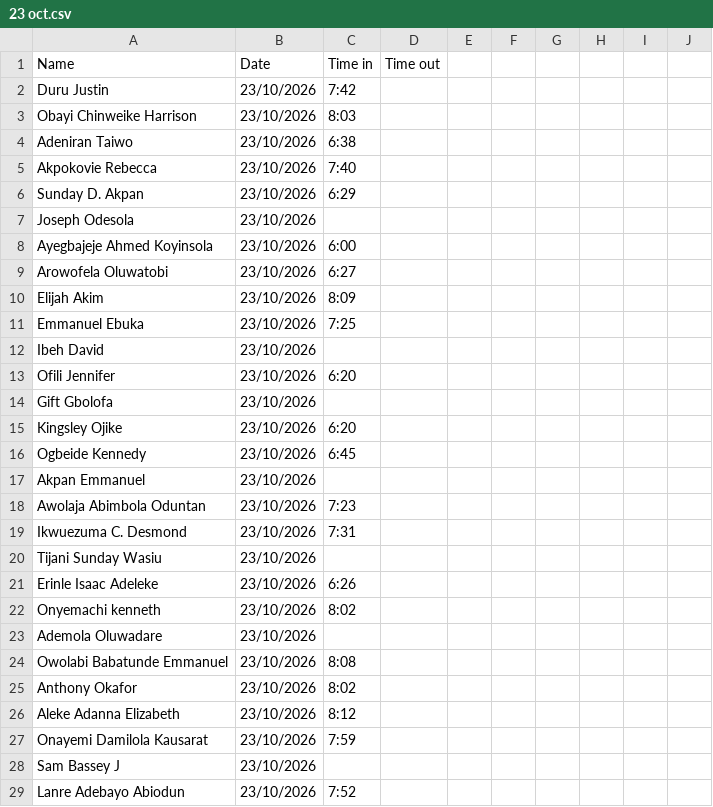
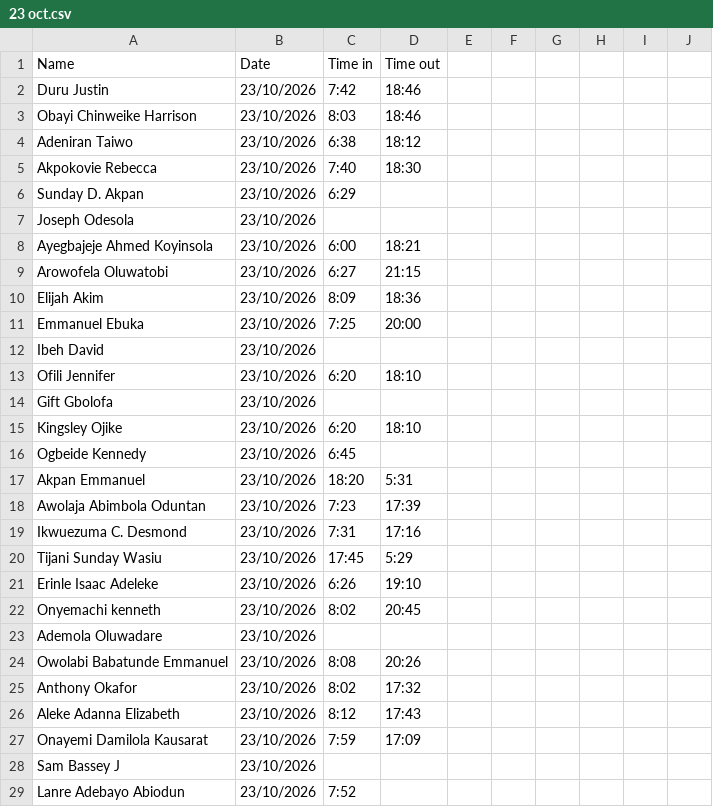
Before and after one commit to Greatcard11/Attendance, a CSV file: daily-attendance/October/23 oct.csv, drawn as a sheet; only a part is shown; the diff covers the shown part only.

Commit message:
Add files via upload

```diff
--- a/daily-attendance/October/23 oct.csv
+++ b/daily-attendance/October/23 oct.csv
@@ -1,28 +1,28 @@
 Name,Date,Time in,Time out,,,,,,
-Duru Justin,23/10/2026,7:42,,,,,,,
-Obayi Chinweike Harrison,23/10/2026,8:03,,,,,,,
-Adeniran Taiwo,23/10/2026,6:38,,,,,,,
-Akpokovie Rebecca,23/10/2026,7:40,,,,,,,
+Duru Justin,23/10/2026,7:42,18:46,,,,,,
+Obayi Chinweike Harrison,23/10/2026,8:03,18:46,,,,,,
+Adeniran Taiwo,23/10/2026,6:38,18:12,,,,,,
+Akpokovie Rebecca,23/10/2026,7:40,18:30,,,,,,
 Sunday D. Akpan,23/10/2026,6:29,,, ,,,,
 Joseph Odesola,23/10/2026,,,,,,,,
-Ayegbajeje Ahmed Koyinsola,23/10/2026,6:00,,,,,,,
-Arowofela Oluwatobi,23/10/2026,6:27,,,,,,,
-Elijah Akim,23/10/2026,8:09,,,,,,,
-Emmanuel Ebuka,23/10/2026,7:25,,,,,, ,
+Ayegbajeje Ahmed Koyinsola,23/10/2026,6:00,18:21,,,,,,
+Arowofela Oluwatobi,23/10/2026,6:27,21:15,,,,,,
+Elijah Akim,23/10/2026,8:09,18:36,,,,,,
+Emmanuel Ebuka,23/10/2026,7:25,20:00,,,,, ,
 Ibeh David,23/10/2026,,,,,,,,
-Ofili Jennifer,23/10/2026,6:20,,,,,,,
+Ofili Jennifer,23/10/2026,6:20,18:10,,,,,,
 Gift Gbolofa,23/10/2026,,,,,,,,
-Kingsley Ojike,23/10/2026,6:20,,,,,,,
+Kingsley Ojike,23/10/2026,6:20,18:10,,,,,,
 Ogbeide Kennedy,23/10/2026,6:45,,,,,,,
-Akpan Emmanuel,23/10/2026,,,,,,,,
-Awolaja Abimbola Oduntan,23/10/2026,7:23,,,,,,,
-Ikwuezuma C. Desmond,23/10/2026,7:31,,,,,,,
-Tijani Sunday Wasiu,23/10/2026,,,,,,,,
-Erinle Isaac Adeleke,23/10/2026,6:26,,,,,,,
-Onyemachi kenneth,23/10/2026,8:02,,,,,,,
+Akpan Emmanuel,23/10/2026,18:20,5:31,,,,,,
+Awolaja Abimbola Oduntan,23/10/2026,7:23,17:39,,,,,,
+Ikwuezuma C. Desmond,23/10/2026,7:31,17:16,,,,,,
+Tijani Sunday Wasiu,23/10/2026,17:45,5:29,,,,,,
+Erinle Isaac Adeleke,23/10/2026,6:26,19:10,,,,,,
+Onyemachi kenneth,23/10/2026,8:02,20:45,,,,,,
 Ademola Oluwadare,23/10/2026,,,,,,,,
-Owolabi Babatunde Emmanuel,23/10/2026,8:08,,,,,,,
-Anthony Okafor,23/10/2026,8:02,,,,,,,
-Aleke Adanna Elizabeth,23/10/2026,8:12,,,,,,,
-Onayemi Damilola Kausarat,23/10/2026,7:59,,,,,,,
+Owolabi Babatunde Emmanuel,23/10/2026,8:08,20:26,,,,,,
+Anthony Okafor,23/10/2026,8:02,17:32,,,,,,
+Aleke Adanna Elizabeth,23/10/2026,8:12,17:43,,,,,,
+Onayemi Damilola Kausarat,23/10/2026,7:59,17:09,,,,,,
 Sam Bassey J,23/10/2026,,,,,,,,
```
Also changed, not shown: 23 edited cells elsewhere in this file.
